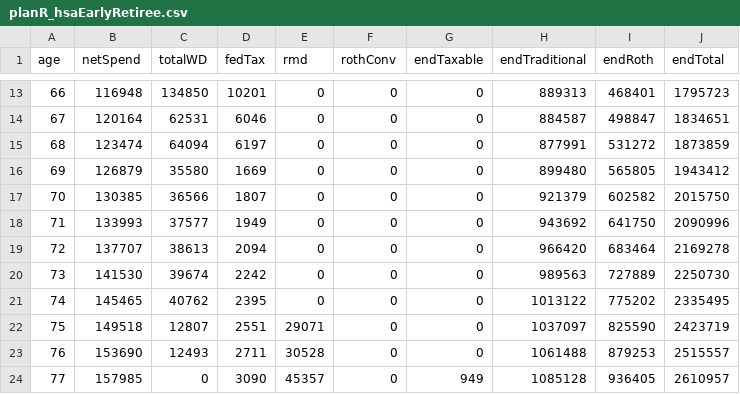
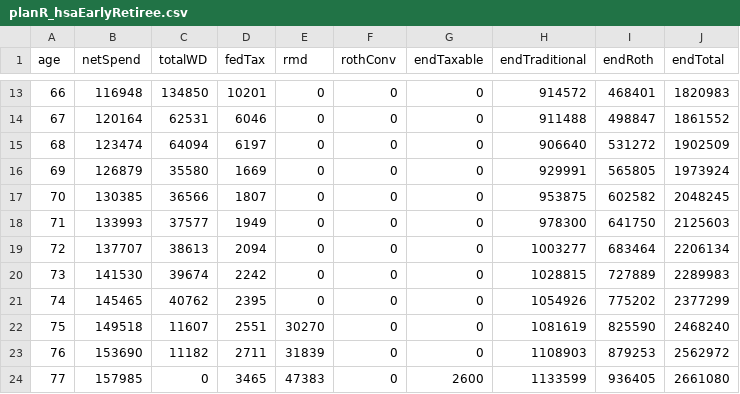
Before and after one commit to orbital2k3/retireplanner.github.io, a CSV file: src/engine/__golden/planR_hsaEarlyRetiree.csv, drawn as a sheet; only a part is shown, gaps mark what is left out; the diff covers the shown part only.

```diff
--- a/src/engine/__golden/planR_hsaEarlyRetiree.csv
+++ b/src/engine/__golden/planR_hsaEarlyRetiree.csv
@@ -13,12 +13,12 @@ age,netSpend,totalWD,fedTax,rmd,rothConv,endTaxable,endTraditional,endRoth,endTo
-66,116948,134850,10201,0,0,0,889313,468401,1795723
-67,120164,62531,6046,0,0,0,884587,498847,1834651
-68,123474,64094,6197,0,0,0,877991,531272,1873859
-69,126879,35580,1669,0,0,0,899480,565805,1943412
-70,130385,36566,1807,0,0,0,921379,602582,2015750
-71,133993,37577,1949,0,0,0,943692,641750,2090996
-72,137707,38613,2094,0,0,0,966420,683464,2169278
-73,141530,39674,2242,0,0,0,989563,727889,2250730
-74,145465,40762,2395,0,0,0,1013122,775202,2335495
-75,149518,12807,2551,29071,0,0,1037097,825590,2423719
-76,153690,12493,2711,30528,0,0,1061488,879253,2515557
-77,157985,0,3090,45357,0,949,1085128,936405,2610957
+66,116948,134850,10201,0,0,0,914572,468401,1820983
+67,120164,62531,6046,0,0,0,911488,498847,1861552
+68,123474,64094,6197,0,0,0,906640,531272,1902509
+69,126879,35580,1669,0,0,0,929991,565805,1973924
+70,130385,36566,1807,0,0,0,953875,602582,2048245
+71,133993,37577,1949,0,0,0,978300,641750,2125603
+72,137707,38613,2094,0,0,0,1003277,683464,2206134
+73,141530,39674,2242,0,0,0,1028815,727889,2289983
+74,145465,40762,2395,0,0,0,1054926,775202,2377299
+75,149518,11607,2551,30270,0,0,1081619,825590,2468240
+76,153690,11182,2711,31839,0,0,1108903,879253,2562972
+77,157985,0,3465,47383,0,2600,1133599,936405,2661080
```
Also changed, not shown: 123 edited cells elsewhere in this file, src/engine/__golden/planR_hsaEarlyRetiree.hsa.csv, 55 other files.
